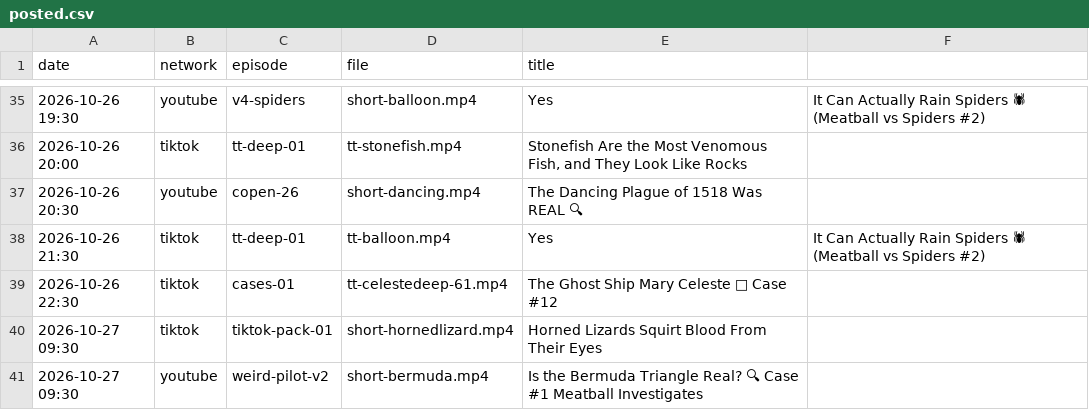
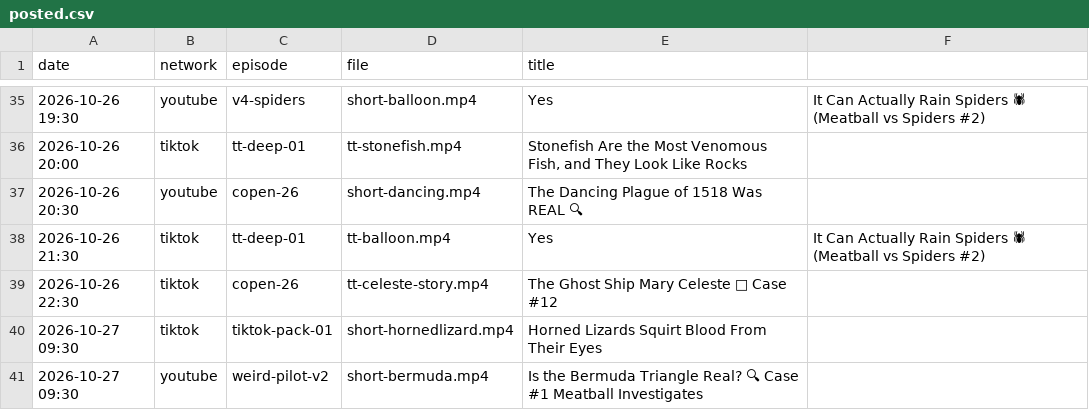
Before and after one commit to mooneyn60-art/skills, a CSV file: skills/oh-meatball/data/posted.csv, drawn as a sheet; only a part is shown, gaps mark what is left out; the diff names each change by its address in the sheet, - before the commit and + after, or states it on an @@ line.

```diff
--- a/skills/oh-meatball/data/posted.csv
+++ b/skills/oh-meatball/data/posted.csv
-C39 (episode): cases-01
+C39 (episode): copen-26
-D39 (file): tt-celestedeep-61.mp4
+D39 (file): tt-celeste-story.mp4
```
